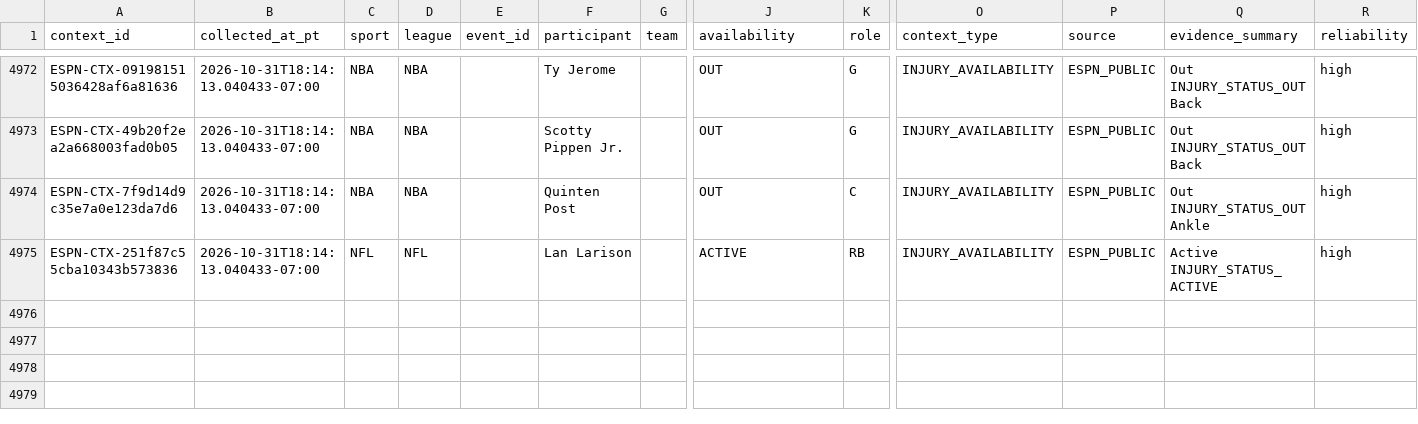
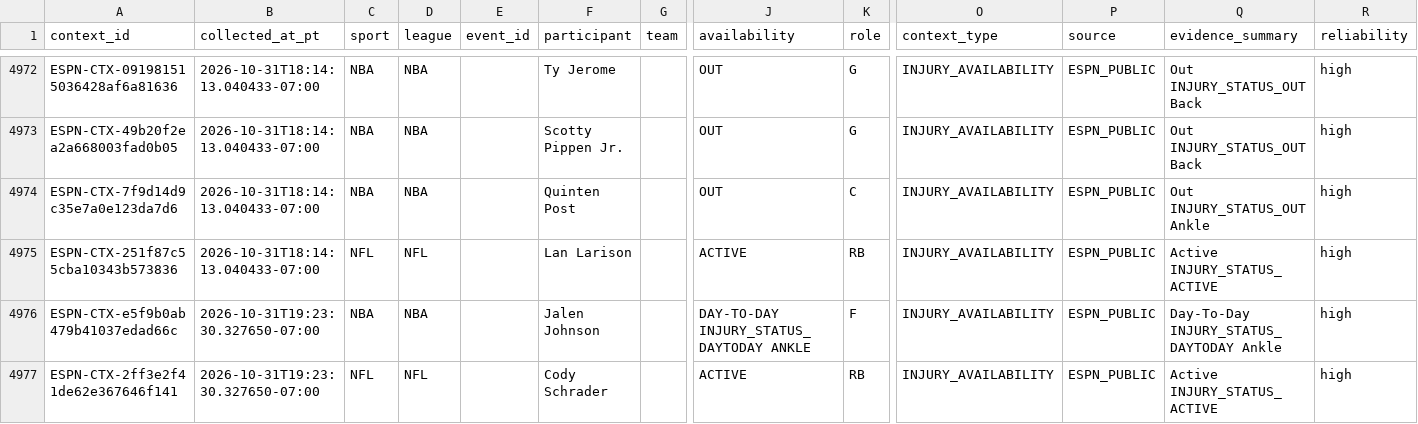
Before and after one commit to JordonNes/JordonNes.github.io, a CSV file: data/espn_context.csv, drawn as a sheet; only a part is shown, gaps mark what is left out; rows hold the shown columns only; the diff names each change by its address in the sheet, - before the commit and + after, or states it on an @@ line.

```diff
--- a/data/espn_context.csv
+++ b/data/espn_context.csv
+row 4976: ESPN-CTX-e5f9b0ab479b41037edad66c | 2026-10-31T19:23:30.327650-07:00 | NBA | NBA |  | Jalen Johnson |  | DAY-TO-DAY INJURY_STATUS_DAYTODAY ANKLE | F | INJURY_AVAILABILITY | ESPN_PUBLIC | Day-To-Day INJURY_STATUS_DAYTODAY Ankle | high
+row 4977: ESPN-CTX-2ff3e2f41de62e367646f141 | 2026-10-31T19:23:30.327650-07:00 | NFL | NFL |  | Cody Schrader |  | ACTIVE | RB | INJURY_AVAILABILITY | ESPN_PUBLIC | Active INJURY_STATUS_ACTIVE | high
```
Also changed, not shown: 3 other files.
